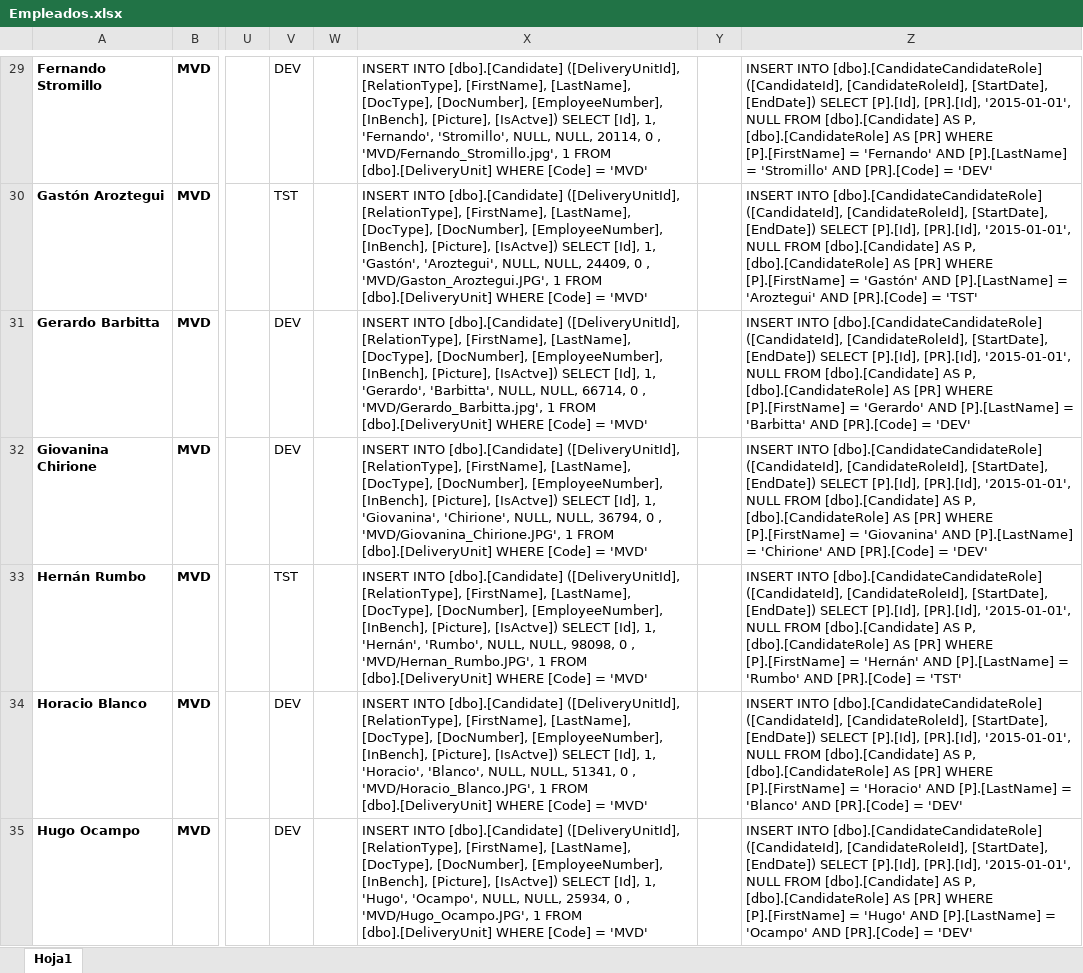
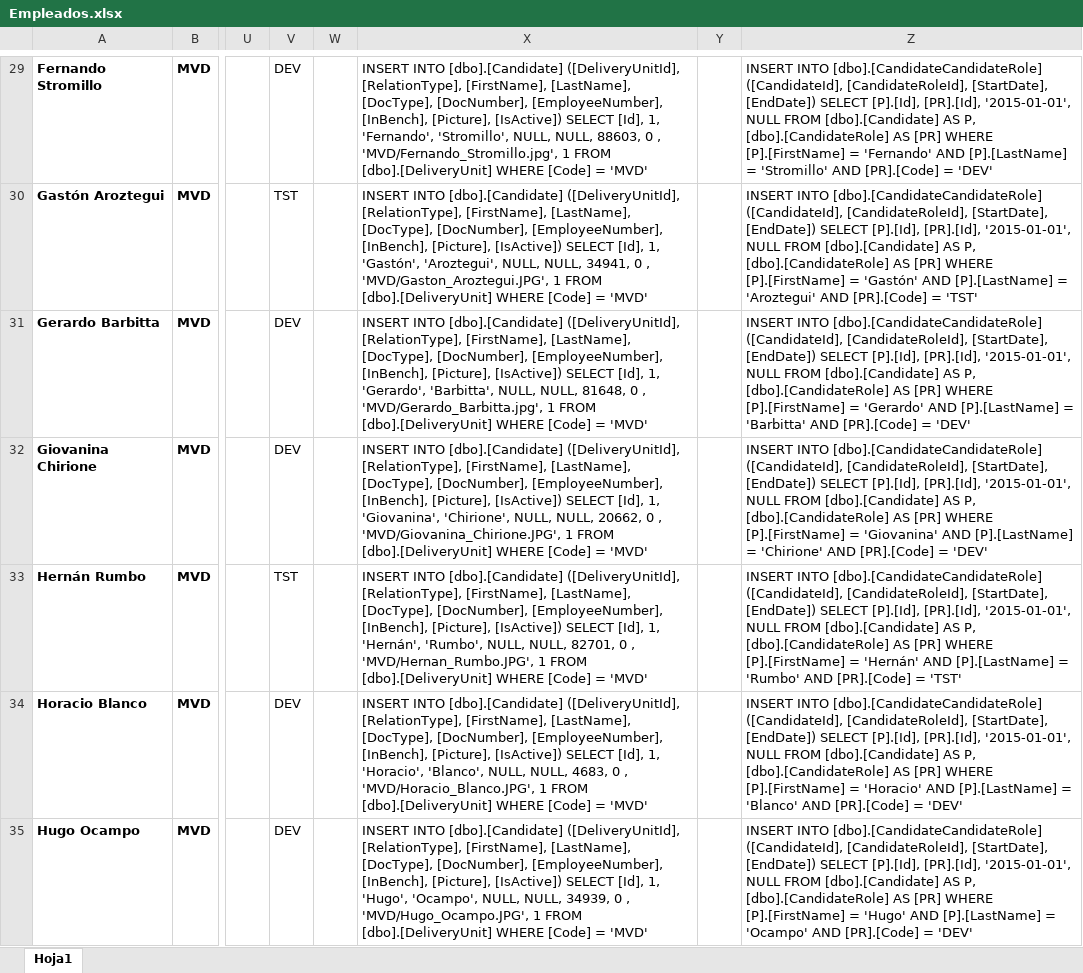
Before and after one commit to marlongonzalezdev/innovationLab2019, an Excel workbook: database/Empleados.xlsx, sheet Hoja1, drawn as a sheet; only a part is shown, gaps mark what is left out; values as stored, in another font and other column widths than the file's, no borders; the diff covers the shown part only; the diff names each change by its address in the sheet, - before the commit and + after, or states it on an @@ line.

```diff
--- a/database/Empleados.xlsx (sheet Hoja1)
+++ b/database/Empleados.xlsx (sheet Hoja1)
-X29: …[InBench], [Picture], [IsActve]) SELECT [Id], 1, 'Fernando', 'Stromillo', NULL, NULL, 20114, 0 ,…
+X29: …[InBench], [Picture], [IsActive]) SELECT [Id], 1, 'Fernando', 'Stromillo', NULL, NULL, 88603, 0 ,…
-X30: …[InBench], [Picture], [IsActve]) SELECT [Id], 1, 'Gastón', 'Aroztegui', NULL, NULL, 24409, 0 ,…
+X30: …[InBench], [Picture], [IsActive]) SELECT [Id], 1, 'Gastón', 'Aroztegui', NULL, NULL, 34941, 0 ,…
-X31: …[InBench], [Picture], [IsActve]) SELECT [Id], 1, 'Gerardo', 'Barbitta', NULL, NULL, 66714, 0 ,…
+X31: …[InBench], [Picture], [IsActive]) SELECT [Id], 1, 'Gerardo', 'Barbitta', NULL, NULL, 81648, 0 ,…
-X32: …[InBench], [Picture], [IsActve]) SELECT [Id], 1, 'Giovanina', 'Chirione', NULL, NULL, 36794, 0 ,…
+X32: …[InBench], [Picture], [IsActive]) SELECT [Id], 1, 'Giovanina', 'Chirione', NULL, NULL, 20662, 0 ,…
-X33: …[InBench], [Picture], [IsActve]) SELECT [Id], 1, 'Hernán', 'Rumbo', NULL, NULL, 98098, 0 ,…
+X33: …[InBench], [Picture], [IsActive]) SELECT [Id], 1, 'Hernán', 'Rumbo', NULL, NULL, 82701, 0 ,…
-X34: …[InBench], [Picture], [IsActve]) SELECT [Id], 1, 'Horacio', 'Blanco', NULL, NULL, 51341, 0 ,…
+X34: …[InBench], [Picture], [IsActive]) SELECT [Id], 1, 'Horacio', 'Blanco', NULL, NULL, 4683, 0 ,…
-X35: …[InBench], [Picture], [IsActve]) SELECT [Id], 1, 'Hugo', 'Ocampo', NULL, NULL, 25934, 0 ,…
+X35: …[InBench], [Picture], [IsActive]) SELECT [Id], 1, 'Hugo', 'Ocampo', NULL, NULL, 34939, 0 ,…
```
Also changed, not shown: 83 edited cells elsewhere in this sheet, 1 other file.
